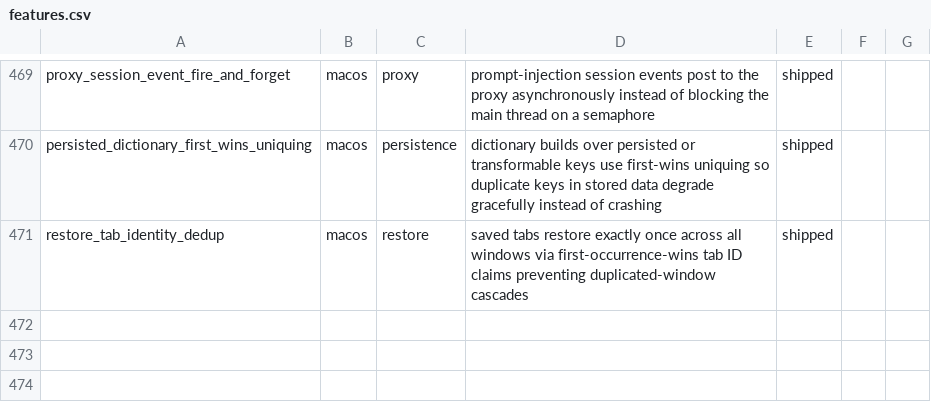
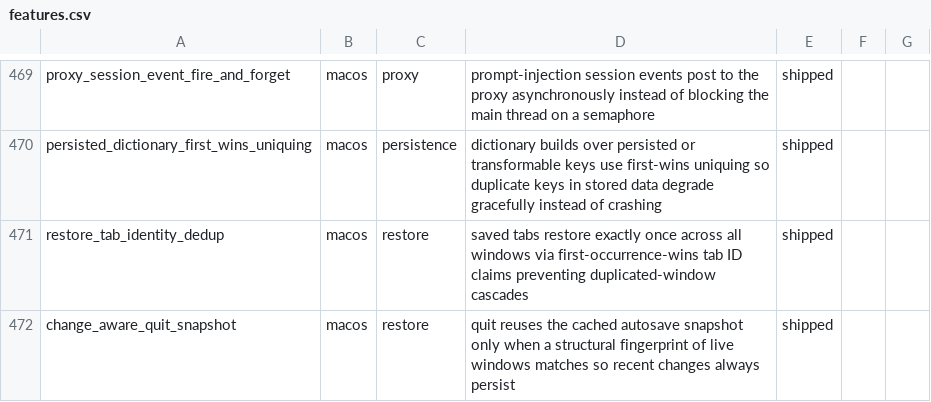
Before and after one commit to Aeptus/chau7, a CSV file: apps/chau7-macos/docs/features.csv, drawn as a sheet; only a part is shown, gaps mark what is left out.

```diff
--- a/apps/chau7-macos/docs/features.csv
+++ b/apps/chau7-macos/docs/features.csv
@@ -471 +471,2 @@ persisted_dictionary_first_wins_uniquing,macos,persistence,dictionary builds ove
 restore_tab_identity_dedup,macos,restore,saved tabs restore exactly once across all windows via first-occurrence-wins tab ID claims preventing duplicated-window cascades,shipped
+change_aware_quit_snapshot,macos,restore,quit reuses the cached autosave snapshot only when a structural fingerprint of live windows matches so recent changes always persist,shipped
```
Also changed, not shown: 4 other files.
